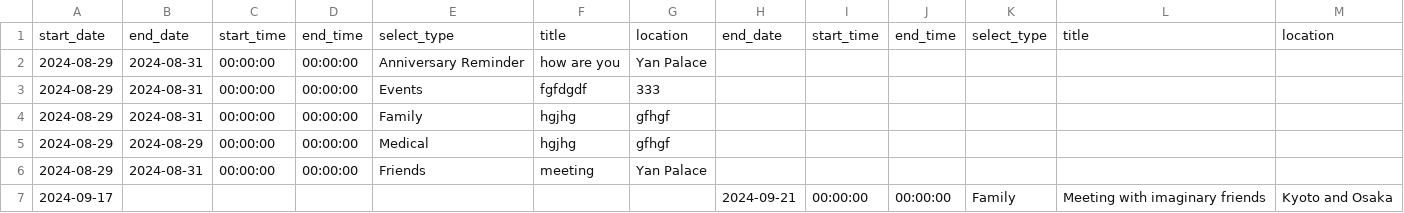
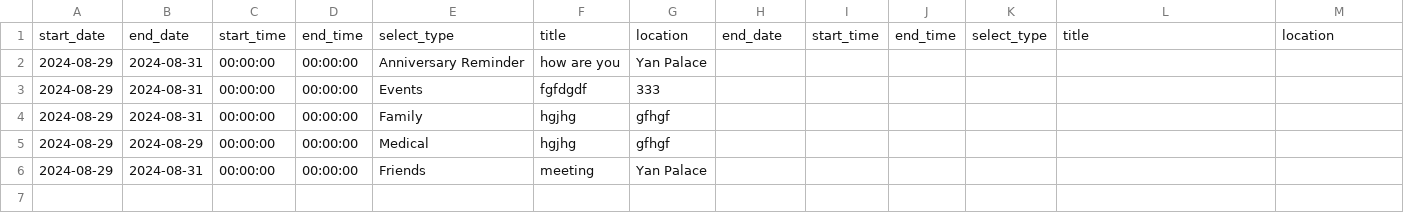
Before and after one commit to medlum/limpehGPT, a CSV file: data/calendar.csv, drawn as a sheet.

Commit message:
Update calendar.csv

```diff
--- a/data/calendar.csv
+++ b/data/calendar.csv
@@ -6,2 +6 @@ start_date, end_date, start_time, end_time, select_type, title, location,end_dat
 2024-08-29,2024-08-31,00:00:00,00:00:00,Friends,meeting,Yan Palace,,,,,,
-2024-09-17,,,,,,,2024-09-21,00:00:00,00:00:00,Family,Meeting with imaginary friends,Kyoto and Osaka
```
